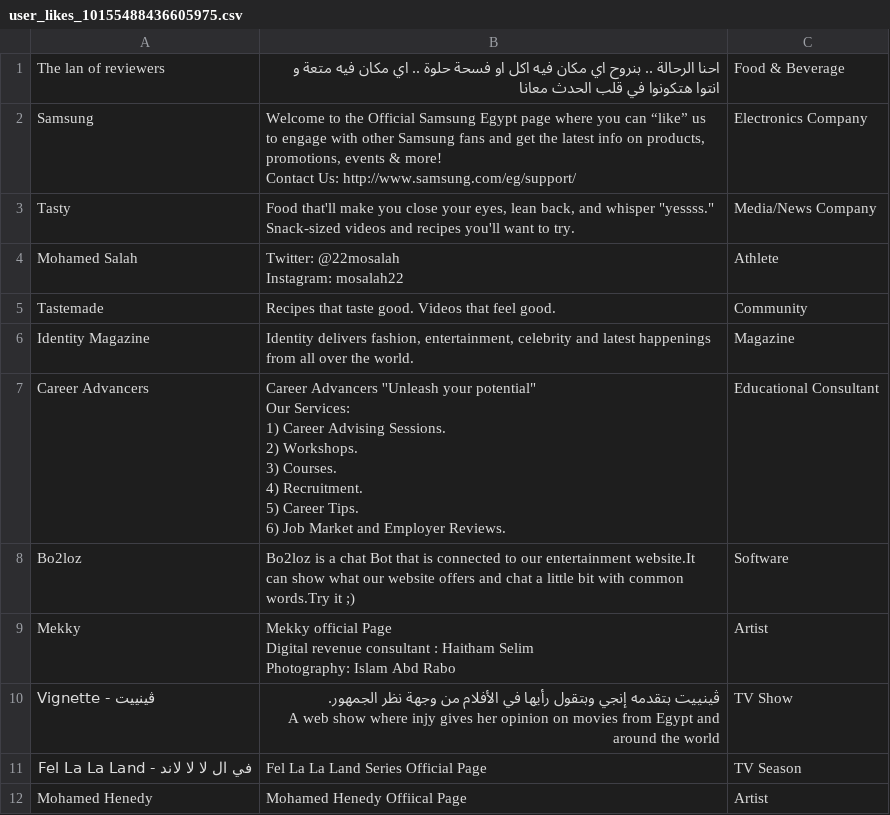
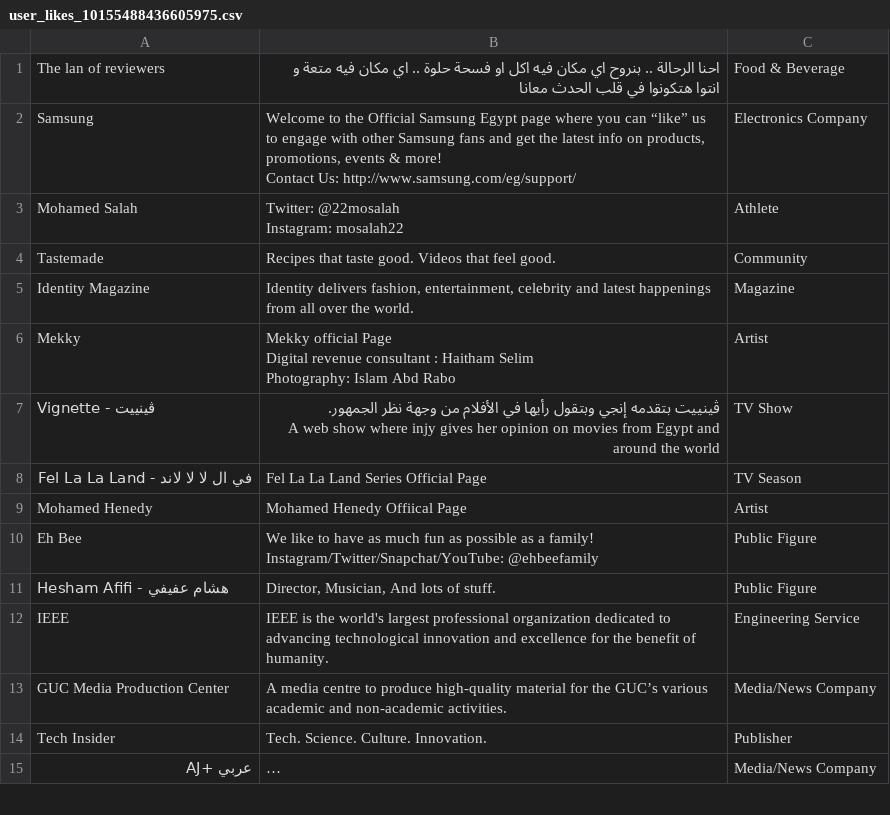
Before and after one commit to SallyHabib/BachelorProject, a CSV file: user_likes_10155488436605975.csv, drawn as a sheet; only a part is shown; the shorter side is filled out with more unchanged rows; long unchanged cells end in …; the diff covers the shown part only.

```diff
--- a/user_likes_10155488436605975.csv
+++ b/user_likes_10155488436605975.csv
@@ -6,3 +6,2 @@ Samsung,"Welcome to the Official Samsung Egypt page where you can “like” us
 Contact Us:  http://www.samsung.com/eg/support/",Electronics Company
-Tasty,"Food that'll make you close your eyes, lean back, and whisper ""yessss."" Snack-sized videos and recipes you'll want to try.",Media/News Company
 Mohamed Salah,"Twitter: @22mosalah
@@ -12,12 +11,2 @@ Tastemade,Recipes that taste good. Videos that feel good.,Community
 Identity Magazine,"Identity delivers fashion, entertainment, celebrity and latest happenings from all over the world.",Magazine
-Career Advancers,"Career Advancers ''Unleash your potential""
-
-Our Services:
-1) Career Advising Sessions.
-2) Workshops.
-3) Courses.
-4) Recruitment.
-5) Career Tips.
-6)  Job Market and Employer Reviews. ",Educational Consultant
-Bo2loz,Bo2loz is a chat Bot that is connected to our entertainment website.It can show what our website offers and chat a little bit with common words.Try it ;),Software
 Mekky,"Mekky official Page
```
Also changed, not shown: 9 removed rows elsewhere in this file, user_events_10155488436605975.csv, user_events_10214515156926038.csv, 19 other files.
